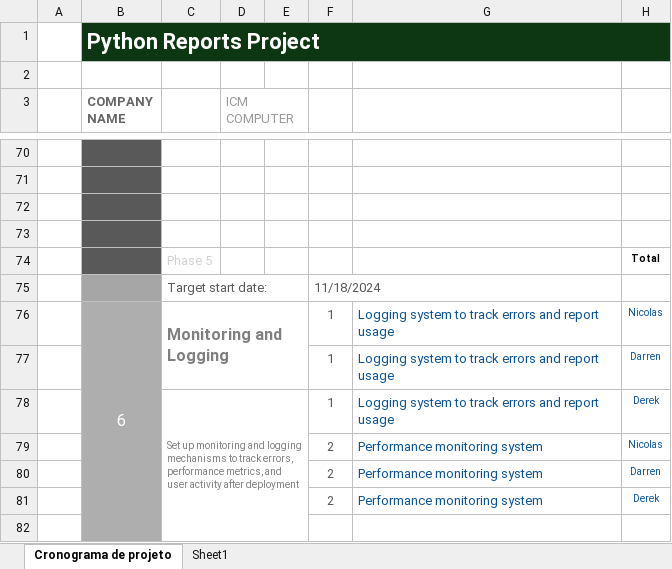
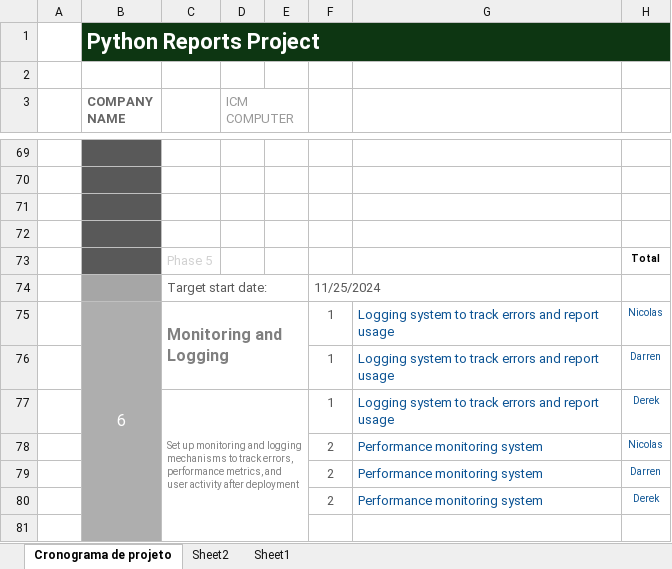
Before and after one commit to nicolasSilvaBR/Infeed700Plus, an Excel workbook: documentation/Python Project Management Sheet.xlsx, sheet Cronograma de projeto, drawn as a sheet; only a part is shown, gaps mark what is left out; values as stored, in another font and other column widths than the file's, no borders; charts and pictures and conditional formats not drawn; addresses are those after the commit; the diff covers the shown part only; the diff names each change by its address in the sheet, - before the commit and + after, or states it on an @@ line.

```diff
--- a/documentation/Python Project Management Sheet.xlsx (sheet Cronograma de projeto)
+++ b/documentation/Python Project Management Sheet.xlsx (sheet Cronograma de projeto)
+sheet tab: Sheet2
-F74: 11/18/2024
+F74: 11/25/2024
```
Also changed, not shown: 1 added row, 2 removed rows and 47 edited cells elsewhere in this sheet, formulas that keep their value, charts or pictures, 2 other files.
